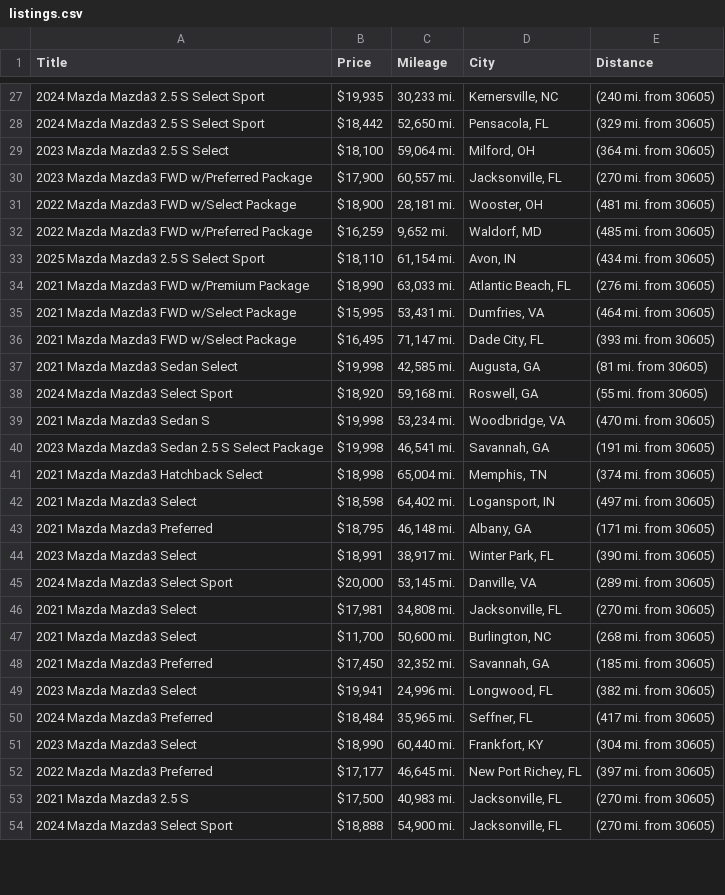
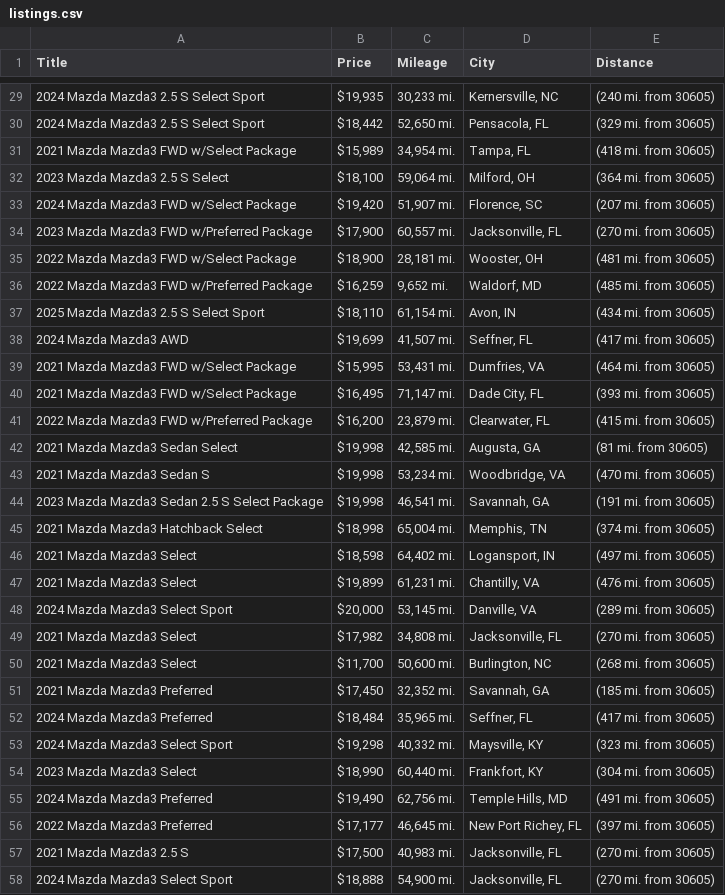
Before and after one commit to jwd0526/go-practice, a CSV file: listings.csv, drawn as a sheet; only a part is shown, gaps mark what is left out; the diff covers the shown part only.

```diff
--- a/listings.csv
+++ b/listings.csv
@@ -28,3 +30,5 @@ Title,Price,Mileage,City,Distance
 2024 Mazda Mazda3 2.5 S Select Sport,"$18,442","52,650 mi.","Pensacola, FL",(329 mi. from 30605)
+2021 Mazda Mazda3 FWD w/Select Package,"$15,989","34,954 mi.","Tampa, FL",(418 mi. from 30605)
 2023 Mazda Mazda3 2.5 S Select,"$18,100","59,064 mi.","Milford, OH",(364 mi. from 30605)
+2024 Mazda Mazda3 FWD w/Select Package,"$19,420","51,907 mi.","Florence, SC",(207 mi. from 30605)
 2023 Mazda Mazda3 FWD w/Preferred Package,"$17,900","60,557 mi.","Jacksonville, FL",(270 mi. from 30605)
@@ -33,7 +37,7 @@ Title,Price,Mileage,City,Distance
 2025 Mazda Mazda3 2.5 S Select Sport,"$18,110","61,154 mi.","Avon, IN",(434 mi. from 30605)
-2021 Mazda Mazda3 FWD w/Premium Package,"$18,990","63,033 mi.","Atlantic Beach, FL",(276 mi. from 30605)
+2024 Mazda Mazda3 AWD,"$19,699","41,507 mi.","Seffner, FL",(417 mi. from 30605)
 2021 Mazda Mazda3 FWD w/Select Package,"$15,995","53,431 mi.","Dumfries, VA",(464 mi. from 30605)
 2021 Mazda Mazda3 FWD w/Select Package,"$16,495","71,147 mi.","Dade City, FL",(393 mi. from 30605)
+2022 Mazda Mazda3 FWD w/Preferred Package,"$16,200","23,879 mi.","Clearwater, FL",(415 mi. from 30605)
 2021 Mazda Mazda3 Sedan Select,"$19,998","42,585 mi.","Augusta, GA",(81 mi. from 30605)
-2024 Mazda Mazda3 Select Sport,"$18,920","59,168 mi.","Roswell, GA",(55 mi. from 30605)
 2021 Mazda Mazda3 Sedan S,"$19,998","53,234 mi.","Woodbridge, VA",(470 mi. from 30605)
@@ -42,11 +46,11 @@ Title,Price,Mileage,City,Distance
 2021 Mazda Mazda3 Select,"$18,598","64,402 mi.","Logansport, IN",(497 mi. from 30605)
-2021 Mazda Mazda3 Preferred,"$18,795","46,148 mi.","Albany, GA",(171 mi. from 30605)
-2023 Mazda Mazda3 Select,"$18,991","38,917 mi.","Winter Park, FL",(390 mi. from 30605)
+2021 Mazda Mazda3 Select,"$19,899","61,231 mi.","Chantilly, VA",(476 mi. from 30605)
 2024 Mazda Mazda3 Select Sport,"$20,000","53,145 mi.","Danville, VA",(289 mi. from 30605)
-2021 Mazda Mazda3 Select,"$17,981","34,808 mi.","Jacksonville, FL",(270 mi. from 30605)
+2021 Mazda Mazda3 Select,"$17,982","34,808 mi.","Jacksonville, FL",(270 mi. from 30605)
 2021 Mazda Mazda3 Select,"$11,700","50,600 mi.","Burlington, NC",(268 mi. from 30605)
 2021 Mazda Mazda3 Preferred,"$17,450","32,352 mi.","Savannah, GA",(185 mi. from 30605)
-2023 Mazda Mazda3 Select,"$19,941","24,996 mi.","Longwood, FL",(382 mi. from 30605)
 2024 Mazda Mazda3 Preferred,"$18,484","35,965 mi.","Seffner, FL",(417 mi. from 30605)
+2024 Mazda Mazda3 Select Sport,"$19,298","40,332 mi.","Maysville, KY",(323 mi. from 30605)
 2023 Mazda Mazda3 Select,"$18,990","60,440 mi.","Frankfort, KY",(304 mi. from 30605)
+2024 Mazda Mazda3 Preferred,"$19,490","62,756 mi.","Temple Hills, MD",(491 mi. from 30605)
 2022 Mazda Mazda3 Preferred,"$17,177","46,645 mi.","New Port Richey, FL",(397 mi. from 30605)
```
Also changed, not shown: 11 added rows, 11 removed rows and 1 edited cell elsewhere in this file, 1 other file.
